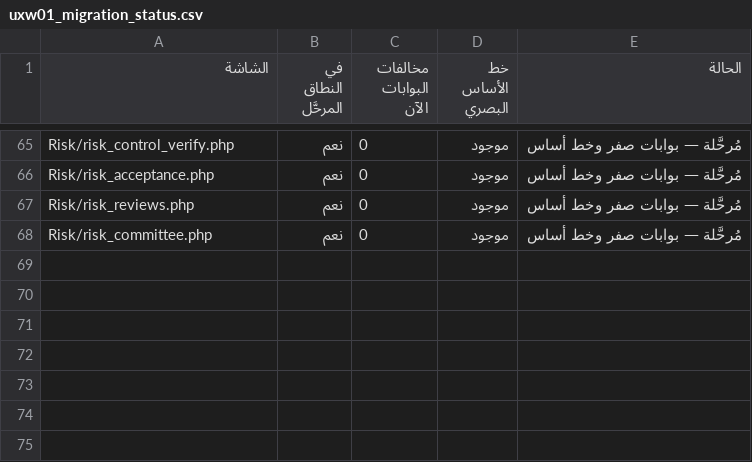
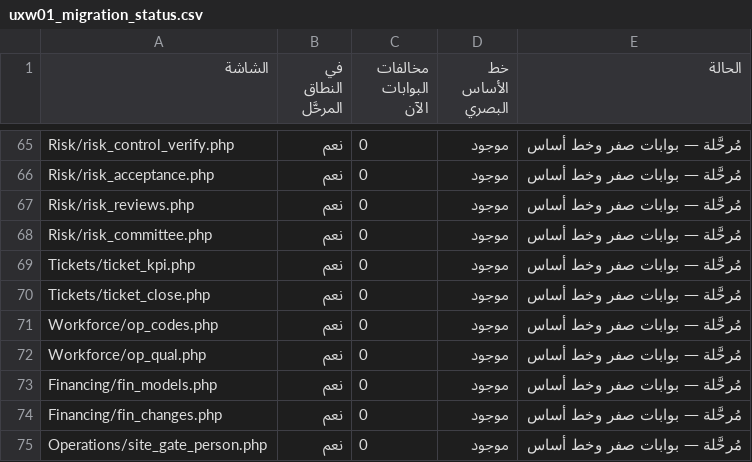
Before and after one commit to mohamed-sd/ems, a CSV file: storage/reports/uxw01_migration_status.csv, drawn as a sheet; only a part is shown, gaps mark what is left out.

```diff
--- a/storage/reports/uxw01_migration_status.csv
+++ b/storage/reports/uxw01_migration_status.csv
@@ -68 +68,8 @@ Risk/risk_reviews.php,نعم,0,موجود,مُرحَّلة — بوابات صف
 Risk/risk_committee.php,نعم,0,موجود,مُرحَّلة — بوابات صفر وخط أساس
+Tickets/ticket_kpi.php,نعم,0,موجود,مُرحَّلة — بوابات صفر وخط أساس
+Tickets/ticket_close.php,نعم,0,موجود,مُرحَّلة — بوابات صفر وخط أساس
+Workforce/op_codes.php,نعم,0,موجود,مُرحَّلة — بوابات صفر وخط أساس
+Workforce/op_qual.php,نعم,0,موجود,مُرحَّلة — بوابات صفر وخط أساس
+Financing/fin_models.php,نعم,0,موجود,مُرحَّلة — بوابات صفر وخط أساس
+Financing/fin_changes.php,نعم,0,موجود,مُرحَّلة — بوابات صفر وخط أساس
+Operations/site_gate_person.php,نعم,0,موجود,مُرحَّلة — بوابات صفر وخط أساس
```
Also changed, not shown: 9 other files.
